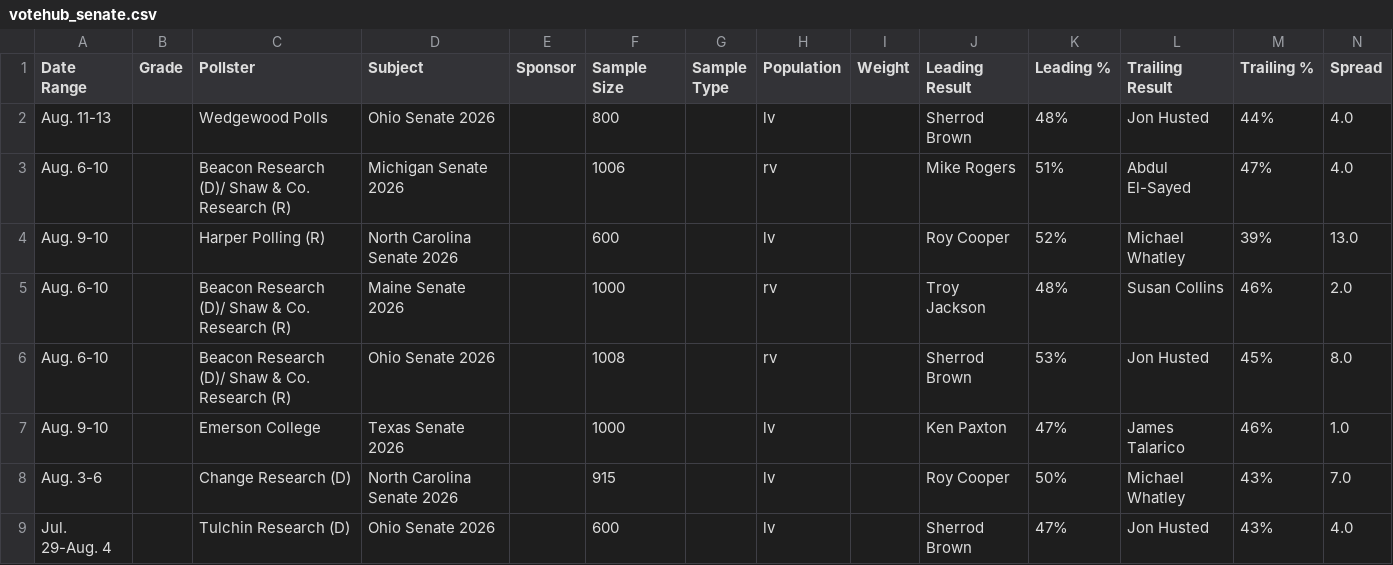
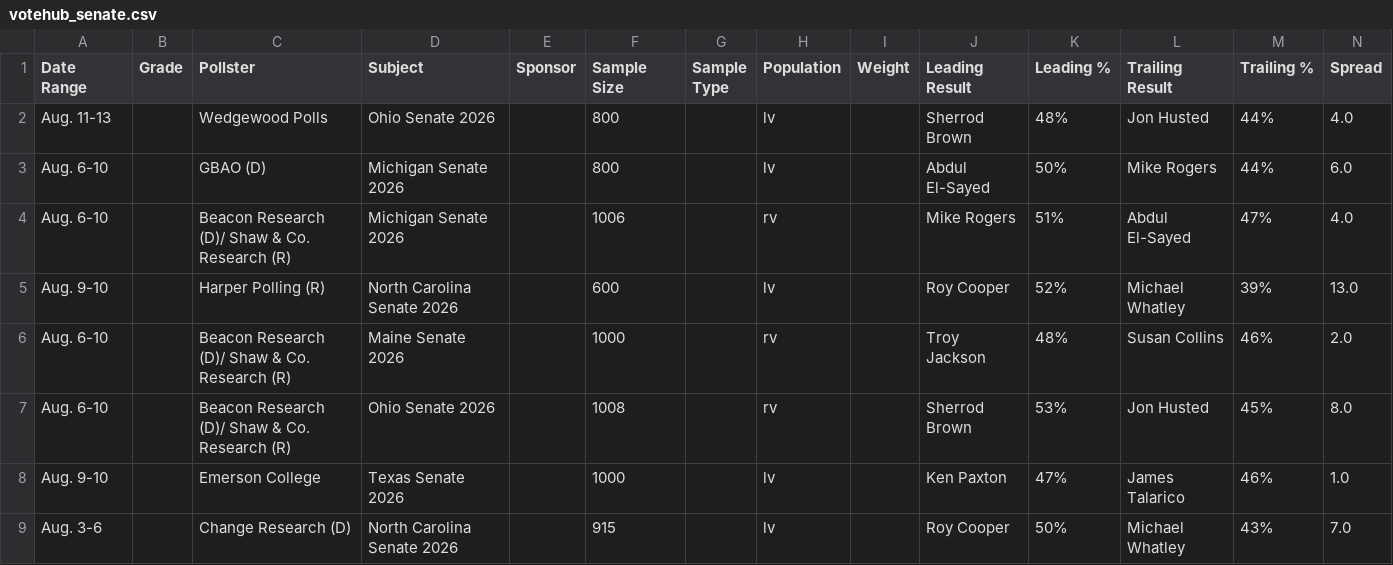
Before and after one commit to Hijodeagua/Election-models-by-Tre, a CSV file: data/fallback/votehub_senate.csv, drawn as a sheet; only a part is shown; the shorter side is filled out with more unchanged rows; the diff names each change by its address in the sheet, - before the commit and + after, or states it on an @@ line.

```diff
--- a/data/fallback/votehub_senate.csv
+++ b/data/fallback/votehub_senate.csv
+row 3: Aug. 6-10 |  | GBAO (D) | Michigan Senate 2026 |  | 800 |  | lv |  | Abdul El-Sayed | 50% | Mike Rogers | 44% | 6.0
```
Also changed, not shown: data/fallback/market_odds.csv, 4 other files.
